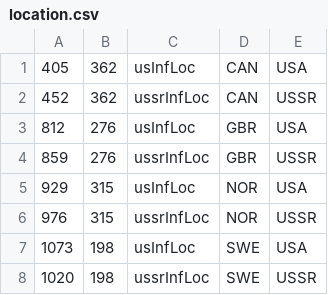
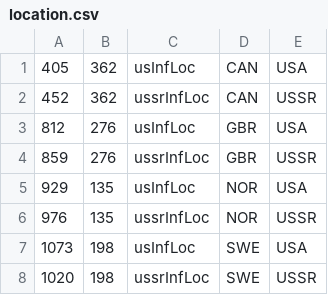
Before and after one commit to jhdavis8/sunset-melee, a CSV file: csv/location.csv, drawn as a sheet; only a part is shown.

```diff
--- a/csv/location.csv
+++ b/csv/location.csv
@@ -4,4 +4,4 @@
 859,276,ussrInfLoc,GBR,USSR
-929,315,usInfLoc,NOR,USA
-976,315,ussrInfLoc,NOR,USSR
+929,135,usInfLoc,NOR,USA
+976,135,ussrInfLoc,NOR,USSR
 1073,198,usInfLoc,SWE,USA
```
Also changed, not shown: 6 other files.
